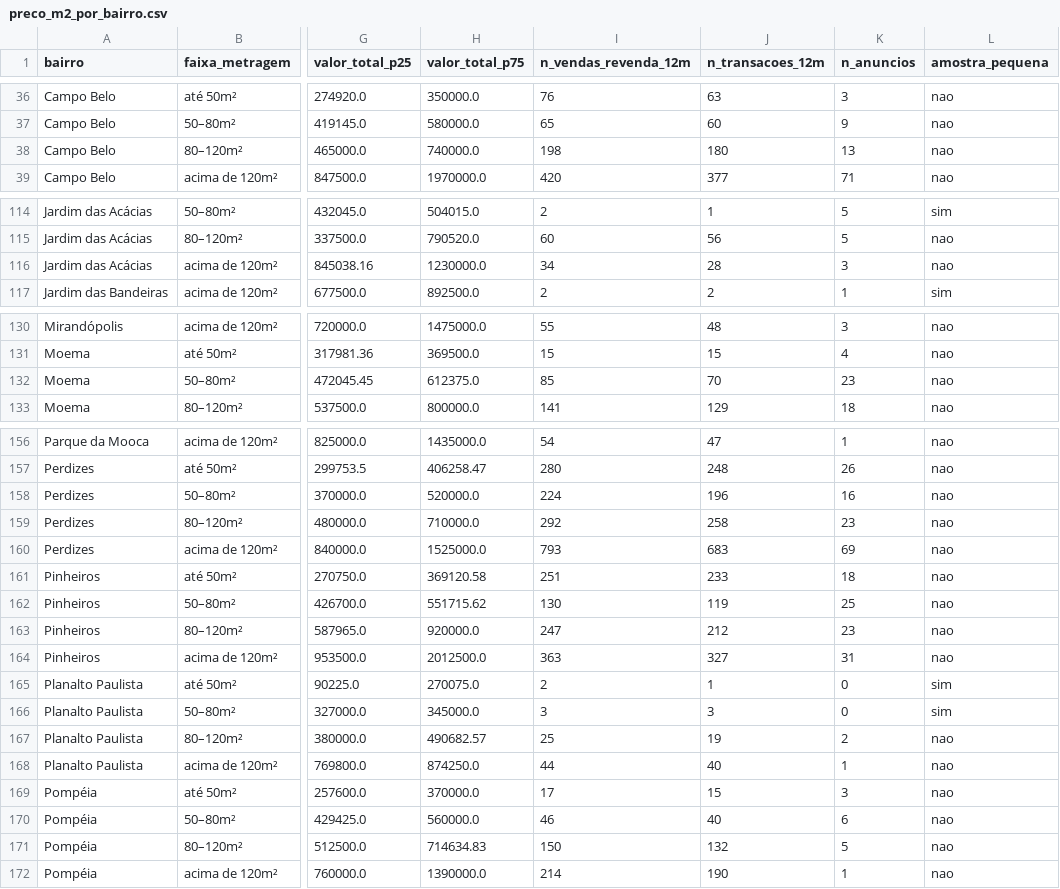
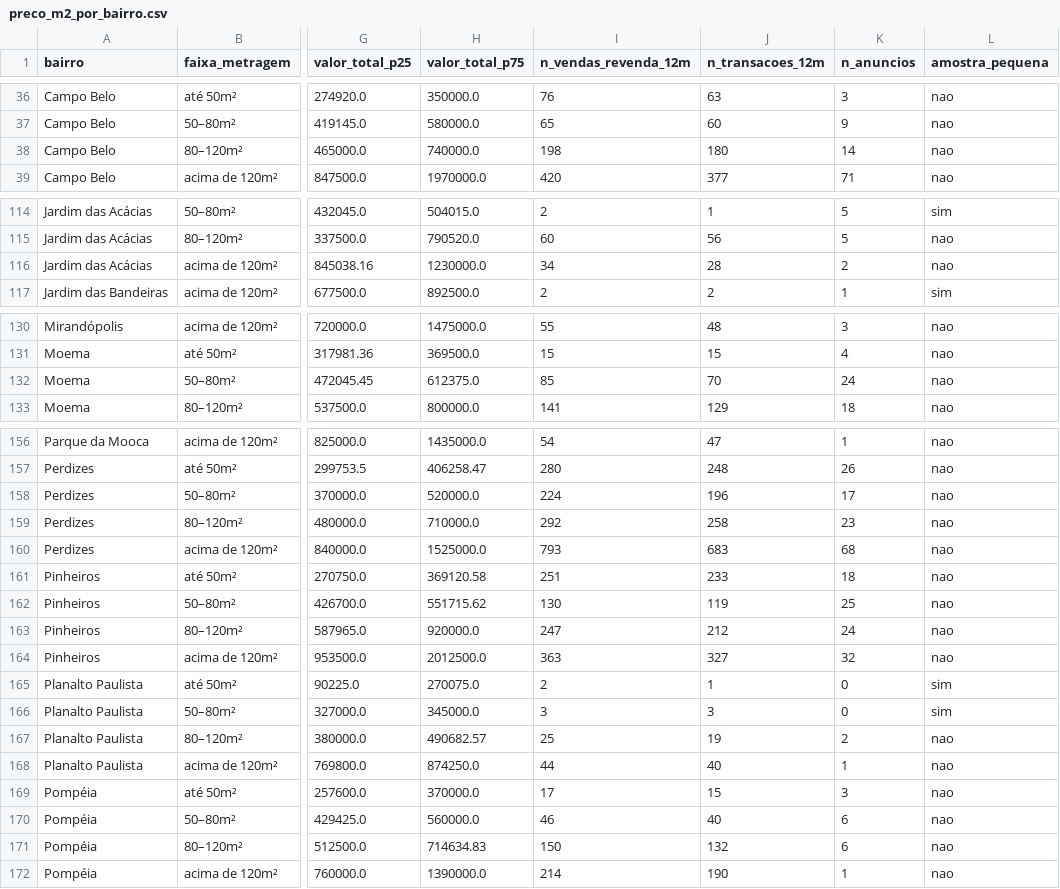
Before and after one commit to comercial501/dashboard-imoveis-sp, a CSV file: output/preco_m2_por_bairro.csv, drawn as a sheet; only a part is shown, gaps mark what is left out; the diff covers the shown part only; the diff names each change by its address in the sheet, - before the commit and + after, or states it on an @@ line.

```diff
--- a/output/preco_m2_por_bairro.csv
+++ b/output/preco_m2_por_bairro.csv
-K38 (n_anuncios): 13
+K38 (n_anuncios): 14
-K116 (n_anuncios): 3
+K116 (n_anuncios): 2
-K132 (n_anuncios): 23
+K132 (n_anuncios): 24
-K158 (n_anuncios): 16
+K158 (n_anuncios): 17
-K160 (n_anuncios): 69
+K160 (n_anuncios): 68
-K163 (n_anuncios): 23
+K163 (n_anuncios): 24
-K164 (n_anuncios): 31
+K164 (n_anuncios): 32
-K171 (n_anuncios): 5
+K171 (n_anuncios): 6
```
Also changed, not shown: 3 edited cells elsewhere in this file, 12 other files.
